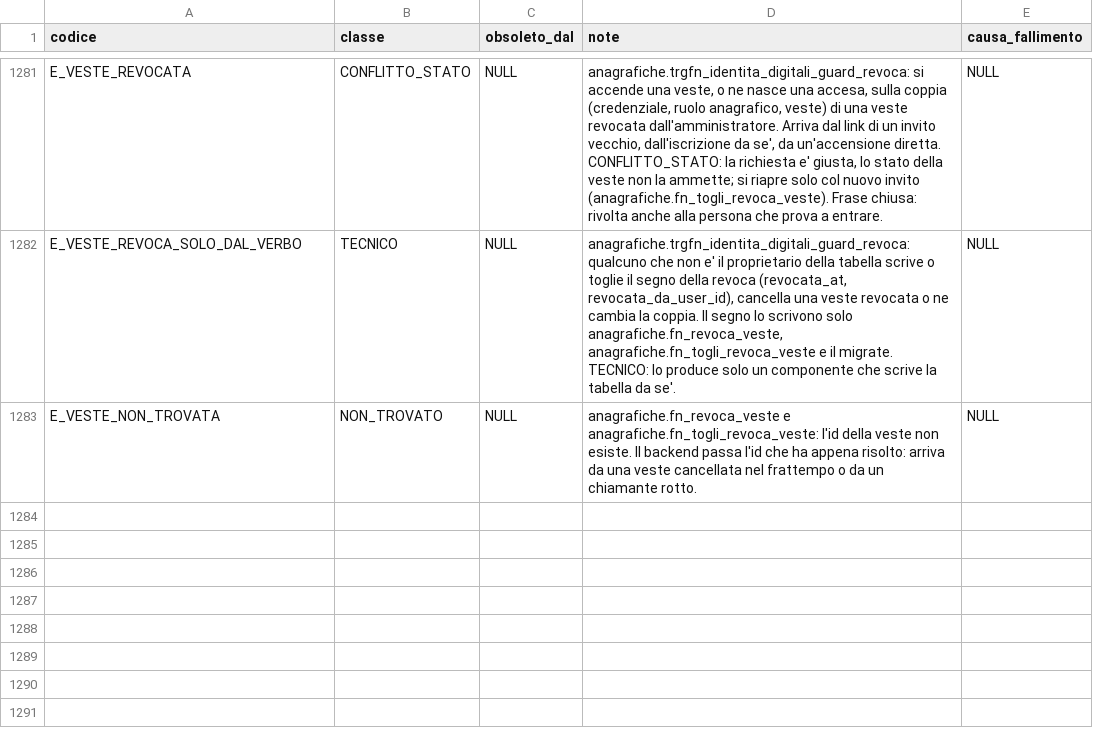
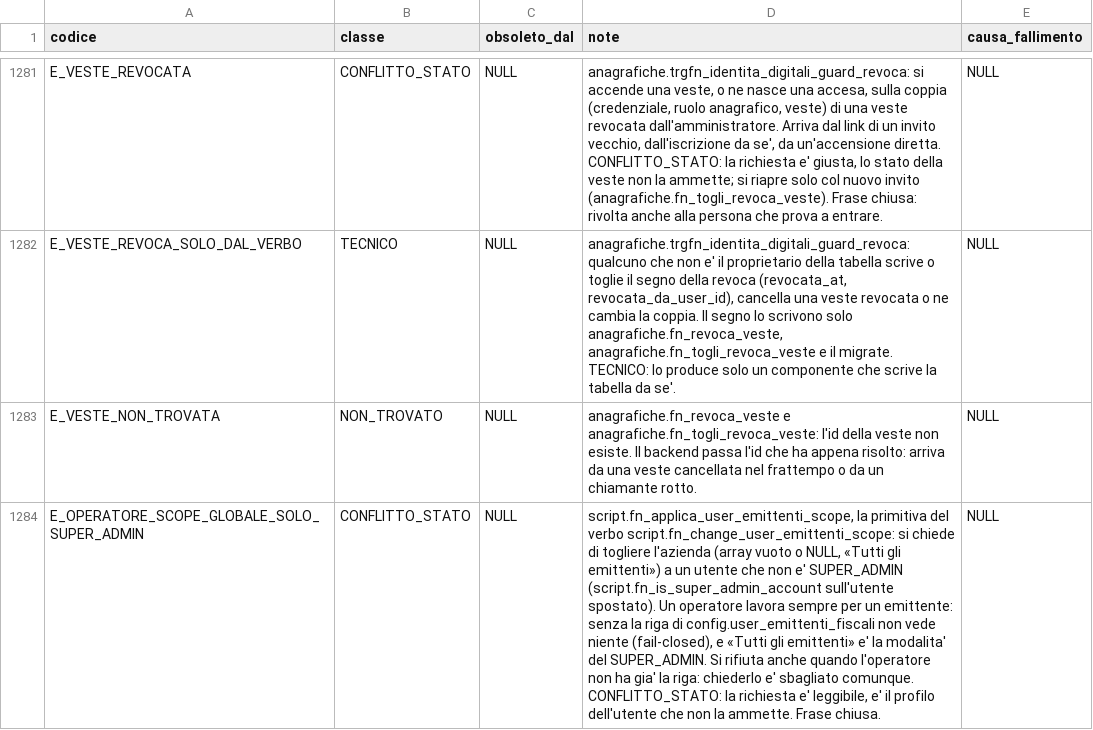
Before and after one commit to Tito-it/ZeroErp, a CSV file: db/changelog/migrations_v2/80_data/sql/config/codici_errore.csv, drawn as a sheet; only a part is shown, gaps mark what is left out; the diff names each change by its address in the sheet, - before the commit and + after, or states it on an @@ line.

```diff
--- a/db/changelog/migrations_v2/80_data/sql/config/codici_errore.csv
+++ b/db/changelog/migrations_v2/80_data/sql/config/codici_errore.csv
+row 1284: E_OPERATORE_SCOPE_GLOBALE_SOLO_SUPER_ADMIN | CONFLITTO_STATO | NULL | script.fn_applica_user_emittenti_scope, la primitiva del verbo script.fn_change_user_emittenti_scope: si chiede di togliere l'azienda (array vuoto o NULL, «Tutti gli emittenti») a un utente che non e' SUPER_ADMIN (script.fn_is_super_admin_account sull'utente spostato). Un operatore lavora sempre per un emittente: senza la riga di config.user_emittenti_fiscali non vede niente (fail-closed), e «Tutti gli emittenti» e' la modalita' del SUPER_ADMIN. Si rifiuta anche quando l'operatore non ha gia' la riga: chiederlo e' sbagliato comunque. CONFLITTO_STATO: la richiesta e' leggibile, e' il profilo dell'utente che non la ammette. Frase chiusa. | NULL
```
Also changed, not shown: db/changelog/migrations_v2/80_data/sql/config/messaggi_errore.csv, 41 other files.
